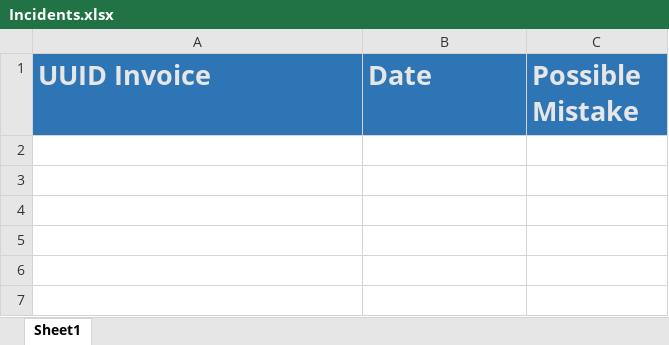
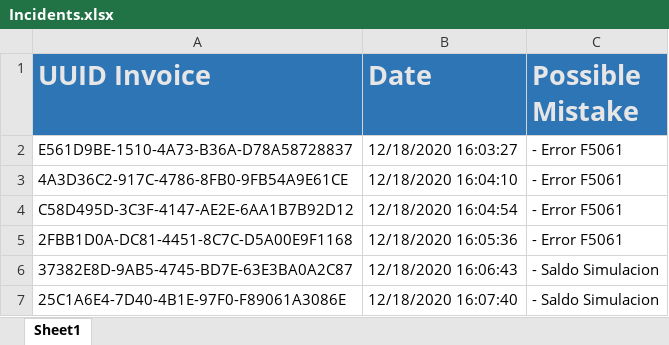
Before and after one commit to LeonardoCR-Dev/Proceso1_Lala, an Excel workbook: Proceso1_Lala/Data/Output/Incidents.xlsx, sheet Sheet1, drawn as a sheet; values as stored, in another font and other column widths than the file's, no borders; the diff names each change by its address in the sheet, - before the commit and + after, or states it on an @@ line.

```diff
--- a/Proceso1_Lala/Data/Output/Incidents.xlsx (sheet Sheet1)
+++ b/Proceso1_Lala/Data/Output/Incidents.xlsx (sheet Sheet1)
+row 2: E561D9BE-1510-4A73-B36A-D78A58728837 | 12/18/2020 16:03:27 | - Error F5061
+row 3: 4A3D36C2-917C-4786-8FB0-9FB54A9E61CE | 12/18/2020 16:04:10 | - Error F5061
+row 4: C58D495D-3C3F-4147-AE2E-6AA1B7B92D12 | 12/18/2020 16:04:54 | - Error F5061
+row 5: 2FBB1D0A-DC81-4451-8C7C-D5A00E9F1168 | 12/18/2020 16:05:36 | - Error F5061
+row 6: 37382E8D-9AB5-4745-BD7E-63E3BA0A2C87 | 12/18/2020 16:06:43 | - Saldo Simulacion
+row 7: 25C1A6E4-7D40-4B1E-97F0-F89061A3086E | 12/18/2020 16:07:40 | - Saldo Simulacion
```
Also changed, not shown: 41 other files.
